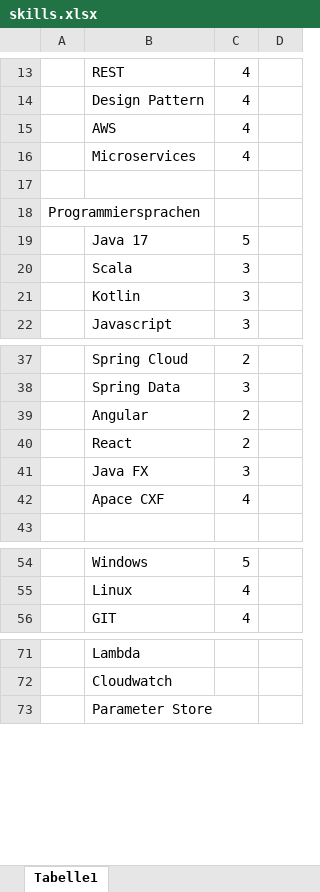
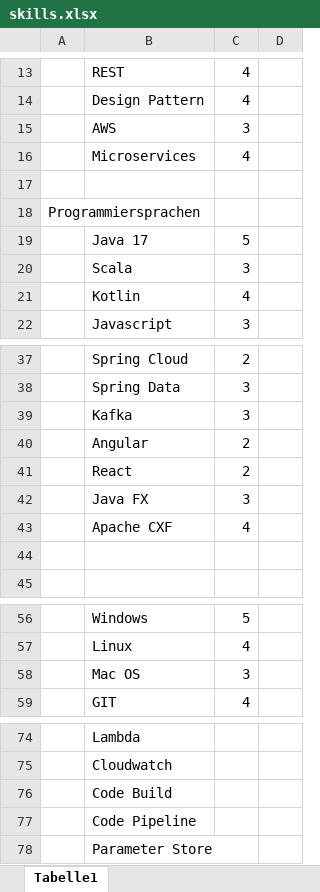
Before and after one commit to nasahl/website-nasahl, an Excel workbook: skills/skills.xlsx, sheet Tabelle1, drawn as a sheet; only a part is shown, gaps mark what is left out; values as stored, in another font and other column widths than the file's, no borders; addresses are those after the commit; the diff names each change by its address in the sheet, - before the commit and + after, or states it on an @@ line.

```diff
--- a/skills/skills.xlsx (sheet Tabelle1)
+++ b/skills/skills.xlsx (sheet Tabelle1)
-C15: 4
+C15: 3
-C21: 3
+C21: 4
+row 39:  | Kafka | 3
-B43: Apace CXF
+B43: Apache CXF
+row 44: (empty)
+row 58:  | Mac OS | 3
+row 76:  | Code Build
+row 77:  | Code Pipeline
```
Also changed, not shown: 3 other files.
